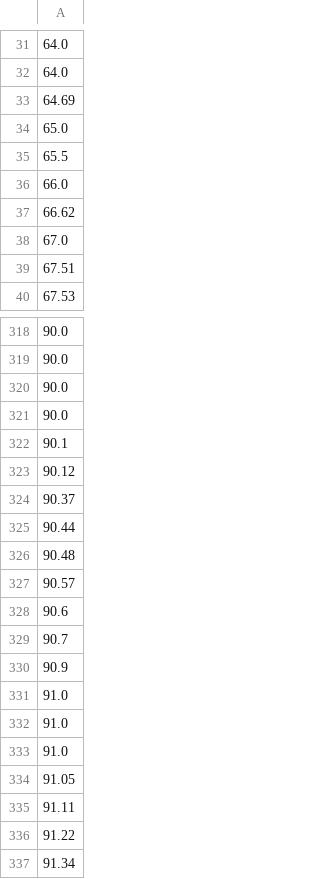
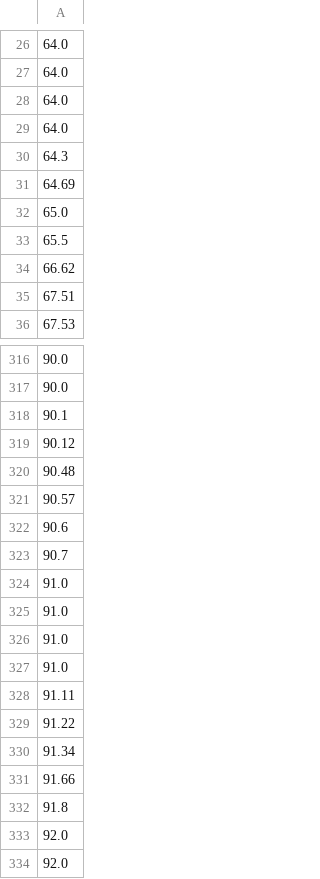
Before and after one commit to mariovalkovic/flats_streamlit, a CSV file: 3rooms.csv (was 3room.csv), drawn as a sheet; only a part is shown, gaps mark what is left out; the shorter side is filled out with more unchanged rows; removed rows and columns are numbered as before the commit, all else as after; the diff covers the shown part only; the diff names each change by its address in the sheet, - before the commit and + after, or states it on an @@ line.

```diff
--- a/3room.csv
+++ b/3rooms.csv
+row 28: 64.0
+row 29: 64.0
+row 30: 64.3
-row 36: 66.0
-row 38: 67.0
-row 320: 90.0
-row 321: 90.0
-row 324: 90.37
-row 325: 90.44
-row 330: 90.9
-A327: 91.05
+A327: 91.0
```
Also changed, not shown: 32 added rows, 49 removed rows and 5 edited cells elsewhere in this file, 5 other files.
